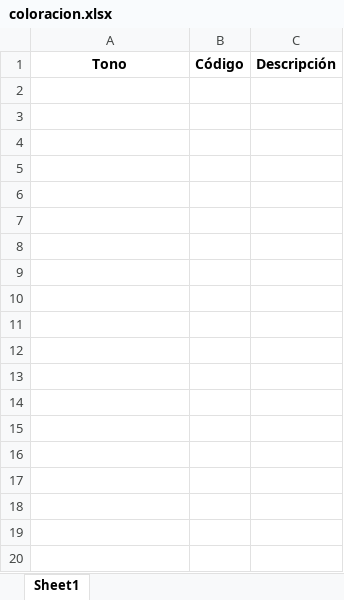
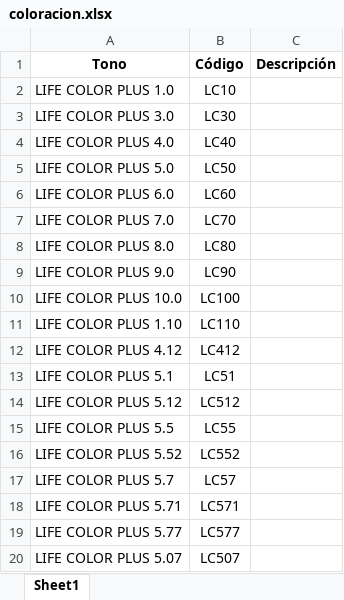
Before and after one commit to pedidosonline2525-prog/arimexonline, an Excel workbook: eol/coloracion.xlsx, sheet Sheet1, drawn as a sheet; only a part is shown; values as stored, in another font and other column widths than the file's, no borders; conditional formats not drawn; the diff covers the shown part only; the diff names each change by its address in the sheet, - before the commit and + after, or states it on an @@ line.

```diff
--- a/eol/coloracion.xlsx (sheet Sheet1)
+++ b/eol/coloracion.xlsx (sheet Sheet1)
+row 2: LIFE COLOR PLUS 1.0 | LC10
+row 3: LIFE COLOR PLUS 3.0 | LC30
+row 4: LIFE COLOR PLUS 4.0 | LC40
+row 5: LIFE COLOR PLUS 5.0 | LC50
+row 6: LIFE COLOR PLUS 6.0 | LC60
+row 7: LIFE COLOR PLUS 7.0 | LC70
+row 8: LIFE COLOR PLUS 8.0 | LC80
+row 9: LIFE COLOR PLUS 9.0 | LC90
+row 10: LIFE COLOR PLUS 10.0 | LC100
+row 11: LIFE COLOR PLUS 1.10 | LC110
+row 12: LIFE COLOR PLUS 4.12 | LC412
+row 13: LIFE COLOR PLUS 5.1 | LC51
+row 14: LIFE COLOR PLUS 5.12 | LC512
+row 15: LIFE COLOR PLUS 5.5 | LC55
+row 16: LIFE COLOR PLUS 5.52 | LC552
+row 17: LIFE COLOR PLUS 5.7 | LC57
+row 18: LIFE COLOR PLUS 5.71 | LC571
+row 19: LIFE COLOR PLUS 5.77 | LC577
+row 20: LIFE COLOR PLUS 5.07 | LC507
```
Also changed, not shown: 155 added rows elsewhere in this sheet, eol/productos.xlsx, 6 other files.
